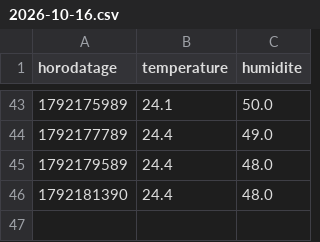
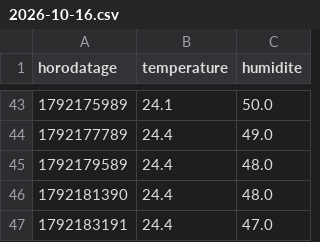
Before and after one commit to JeanBaptisteGuyon/capteurs, a CSV file: donnees/chambre/2026-10-16.csv, drawn as a sheet; only a part is shown, gaps mark what is left out; the diff names each change by its address in the sheet, - before the commit and + after, or states it on an @@ line.

Commit message:
releve chambre 2026-10-16

```diff
--- a/donnees/chambre/2026-10-16.csv
+++ b/donnees/chambre/2026-10-16.csv
+row 47: 1792183191 | 24.4 | 47.0
```
